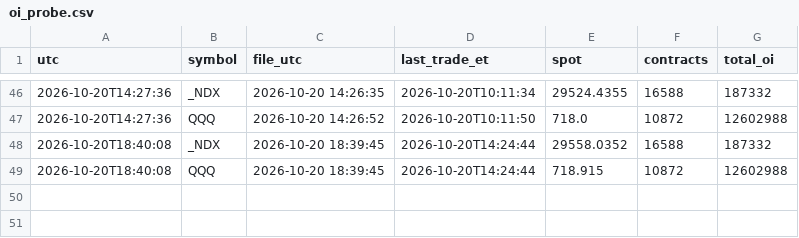
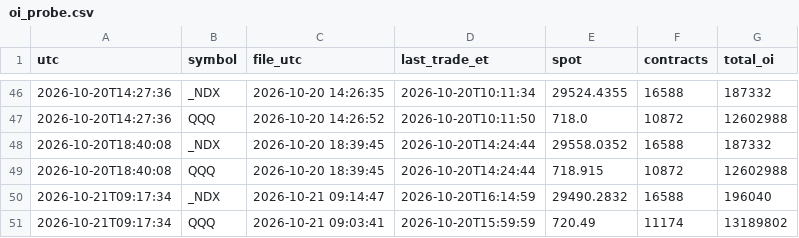
Before and after one commit to tankdepzai9x/nq-gex-levels, a CSV file: probe/oi_probe.csv, drawn as a sheet; only a part is shown, gaps mark what is left out.

Commit message:
probe 2026-10-21T09:17Z

```diff
--- a/probe/oi_probe.csv
+++ b/probe/oi_probe.csv
@@ -49 +49,3 @@ utc,symbol,file_utc,last_trade_et,spot,contracts,total_oi
 2026-10-20T18:40:08,QQQ,2026-10-20 18:39:45,2026-10-20T14:24:44,718.915,10872,12602988
+2026-10-21T09:17:34,_NDX,2026-10-21 09:14:47,2026-10-20T16:14:59,29490.2832,16588,196040
+2026-10-21T09:17:34,QQQ,2026-10-21 09:03:41,2026-10-20T15:59:59,720.49,11174,13189802
```
